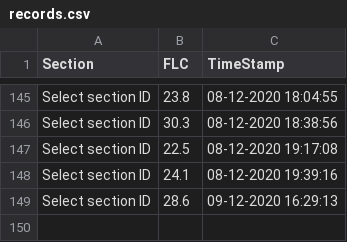
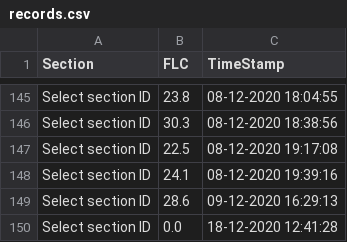
Before and after one commit to Arfinul/t_pro, a CSV file: flc_utils/records.csv, drawn as a sheet; only a part is shown, gaps mark what is left out; the diff names each change by its address in the sheet, - before the commit and + after, or states it on an @@ line.

```diff
--- a/flc_utils/records.csv
+++ b/flc_utils/records.csv
+row 150: Select section ID | 0.0 | 18-12-2020 12:41:28
```
Also changed, not shown: flc_utils/result_breakup.csv, 3 other files.
